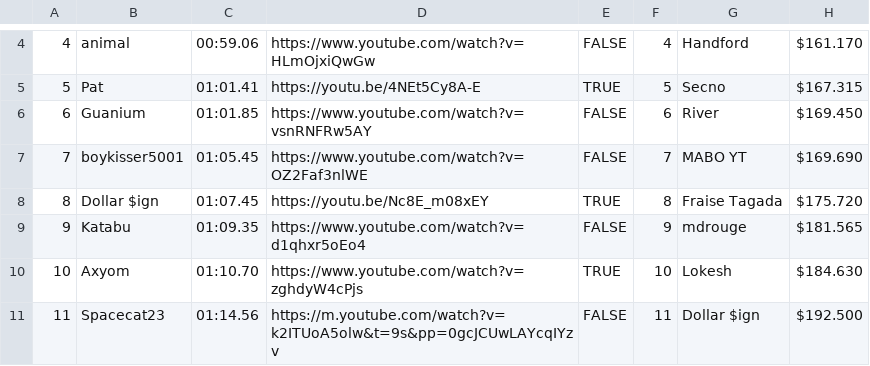
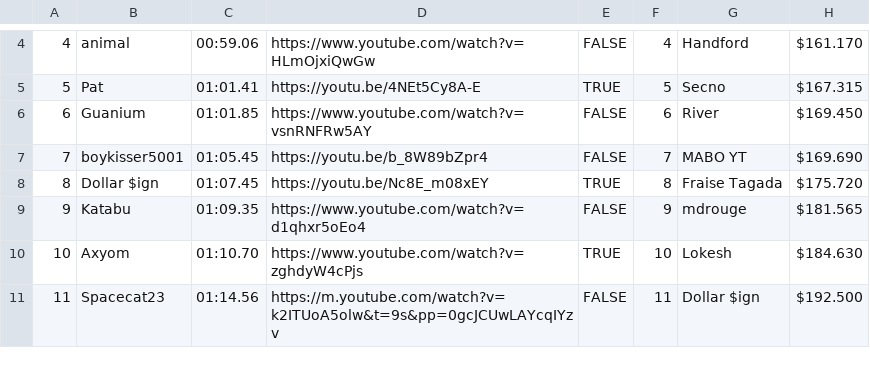
Before and after one commit to Olinequ/Olinequ.github.io, a CSV file: Tournament_2/qualifiersData.csv, drawn as a sheet; only a part is shown, gaps mark what is left out; the diff names each change by its address in the sheet, - before the commit and + after, or states it on an @@ line.

```diff
--- a/Tournament_2/qualifiersData.csv
+++ b/Tournament_2/qualifiersData.csv
-D7: https://www.youtube.com/watch?v=OZ2Faf3nlWE
+D7: https://youtu.be/b_8W89bZpr4
```
